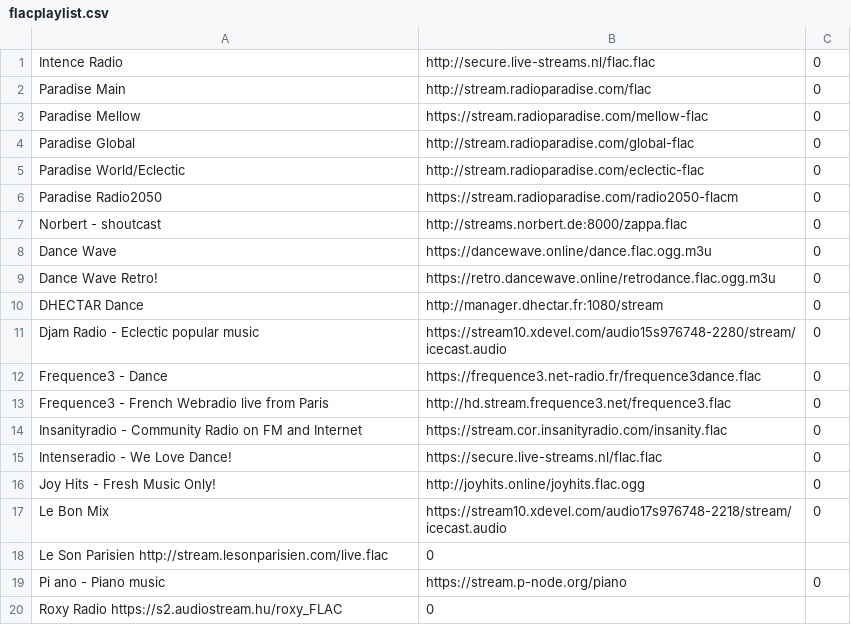
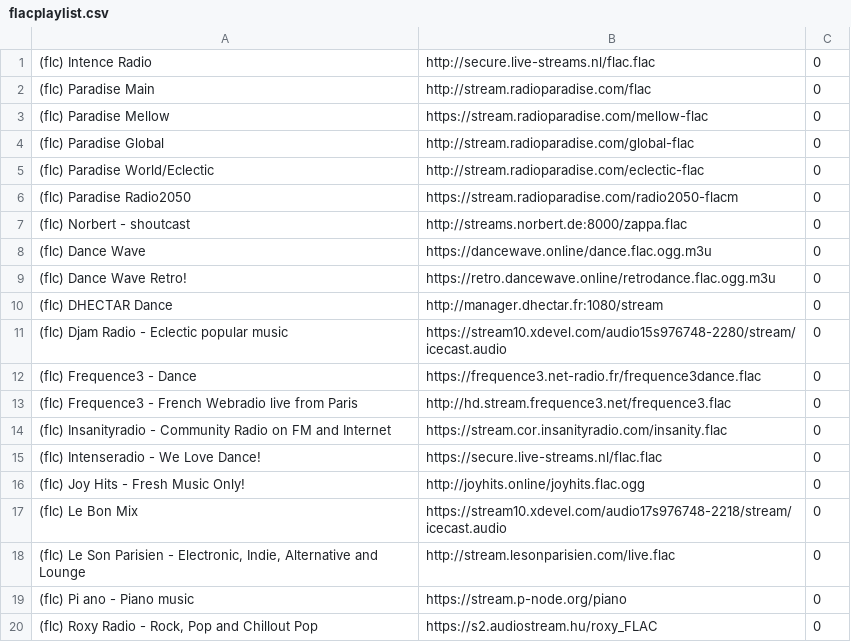
Before and after one commit to mirek76/playlist, a CSV file: flacplaylist.csv, drawn as a sheet.

Commit message:
Add files via upload

```diff
--- a/flacplaylist.csv
+++ b/flacplaylist.csv
@@ -1,20 +1,20 @@
-Intence Radio	http://secure.live-streams.nl/flac.flac	0	
-Paradise Main	http://stream.radioparadise.com/flac	0	
-Paradise Mellow	https://stream.radioparadise.com/mellow-flac	0	
-Paradise Global	http://stream.radioparadise.com/global-flac	0	
-Paradise World/Eclectic	http://stream.radioparadise.com/eclectic-flac	0	
-Paradise Radio2050	https://stream.radioparadise.com/radio2050-flacm	0	
-Norbert - shoutcast	http://streams.norbert.de:8000/zappa.flac	0	
-Dance Wave	https://dancewave.online/dance.flac.ogg.m3u	0	
-Dance Wave Retro!	https://retro.dancewave.online/retrodance.flac.ogg.m3u	0	
-DHECTAR Dance	http://manager.dhectar.fr:1080/stream	0	
-Djam Radio - Eclectic popular music	https://stream10.xdevel.com/audio15s976748-2280/stream/icecast.audio	0	
-Frequence3 - Dance	https://frequence3.net-radio.fr/frequence3dance.flac	0	
-Frequence3 - French Webradio live from Paris	http://hd.stream.frequence3.net/frequence3.flac	0	
-Insanityradio - Community Radio on FM and Internet	https://stream.cor.insanityradio.com/insanity.flac	0	
-Intenseradio - We Love Dance!	https://secure.live-streams.nl/flac.flac	0	
-Joy Hits - Fresh Music Only!	http://joyhits.online/joyhits.flac.ogg	0	
-Le Bon Mix	https://stream10.xdevel.com/audio17s976748-2218/stream/icecast.audio	0	
-Le Son Parisien  http://stream.lesonparisien.com/live.flac	0	
-Pi ano - Piano music	https://stream.p-node.org/piano	0	
-Roxy Radio  https://s2.audiostream.hu/roxy_FLAC	0	
+(flc) Intence Radio	http://secure.live-streams.nl/flac.flac	0	
+(flc) Paradise Main	http://stream.radioparadise.com/flac	0	
+(flc) Paradise Mellow	https://stream.radioparadise.com/mellow-flac	0	
+(flc) Paradise Global	http://stream.radioparadise.com/global-flac	0	
+(flc) Paradise World/Eclectic	http://stream.radioparadise.com/eclectic-flac	0	
+(flc) Paradise Radio2050	https://stream.radioparadise.com/radio2050-flacm	0	
+(flc) Norbert - shoutcast	http://streams.norbert.de:8000/zappa.flac	0	
+(flc) Dance Wave	https://dancewave.online/dance.flac.ogg.m3u	0	
+(flc) Dance Wave Retro!	https://retro.dancewave.online/retrodance.flac.ogg.m3u	0	
+(flc) DHECTAR Dance	http://manager.dhectar.fr:1080/stream	0	
+(flc) Djam Radio - Eclectic popular music	https://stream10.xdevel.com/audio15s976748-2280/stream/icecast.audio	0	
+(flc) Frequence3 - Dance	https://frequence3.net-radio.fr/frequence3dance.flac	0	
+(flc) Frequence3 - French Webradio live from Paris	http://hd.stream.frequence3.net/frequence3.flac	0	
+(flc) Insanityradio - Community Radio on FM and Internet	https://stream.cor.insanityradio.com/insanity.flac	0	
+(flc) Intenseradio - We Love Dance!	https://secure.live-streams.nl/flac.flac	0	
+(flc) Joy Hits - Fresh Music Only!	http://joyhits.online/joyhits.flac.ogg	0	
+(flc) Le Bon Mix	https://stream10.xdevel.com/audio17s976748-2218/stream/icecast.audio	0	
+(flc) Le Son Parisien - Electronic, Indie, Alternative and Lounge	http://stream.lesonparisien.com/live.flac	0	
+(flc) Pi ano - Piano music	https://stream.p-node.org/piano	0	
+(flc) Roxy Radio - Rock, Pop and Chillout Pop	https://s2.audiostream.hu/roxy_FLAC	0	
```
